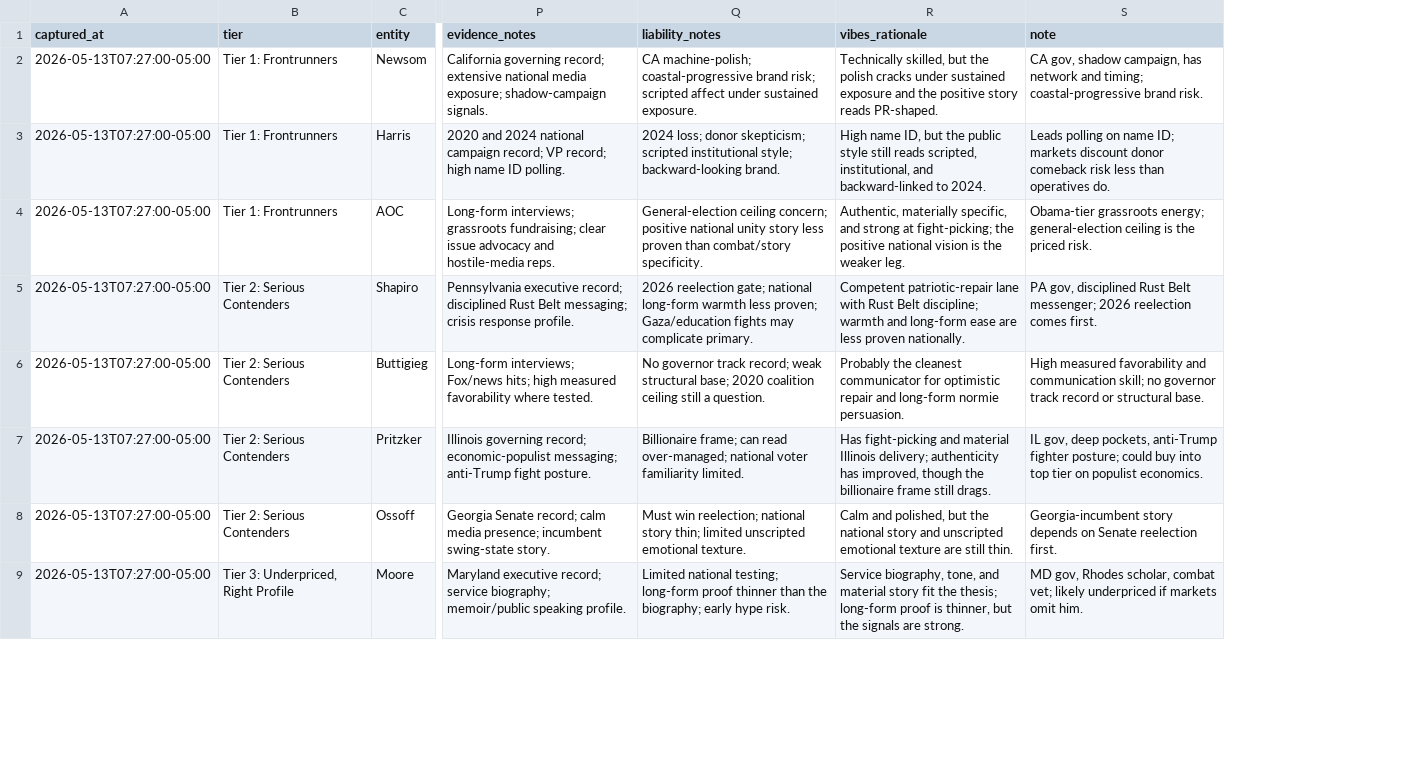
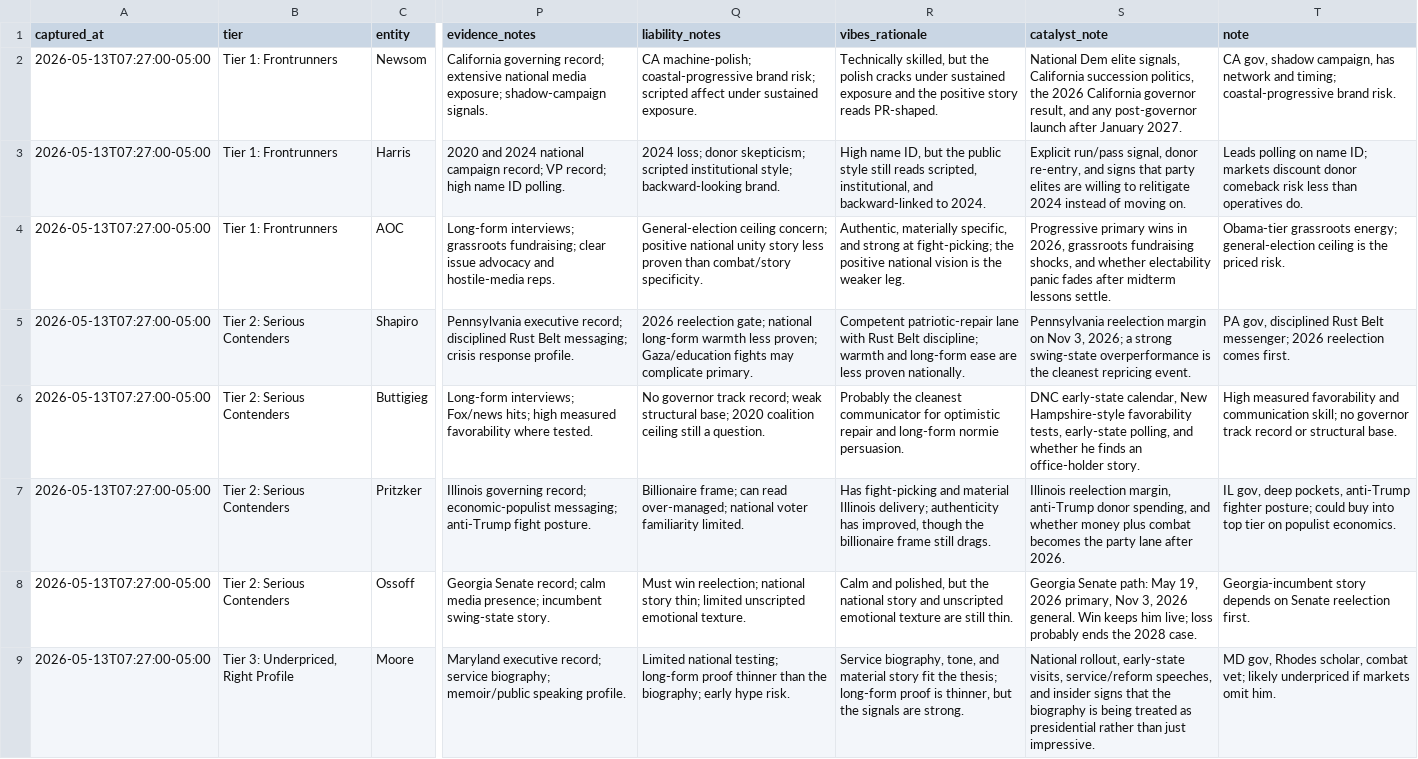
Before and after one commit to wstrinz/wstrinz.github.io, a CSV file: charts/candidate-market-polling/snapshots.csv, drawn as a sheet; only a part is shown, gaps mark what is left out; the diff names each change by its address in the sheet, - before the commit and + after, or states it on an @@ line.

Commit message:
Add candidate tracker catalyst watch

```diff
--- a/charts/candidate-market-polling/snapshots.csv
+++ b/charts/candidate-market-polling/snapshots.csv
+column S (catalyst_note), rows 2-9: National Dem elite signals, California succession politics, the 2026 California governor result, and any post-governor launch after January 2027. | Explicit run/pass signal, donor re-entry, and signs that party elites are willing to relitigate 2024 instead of moving on. | Progressive primary wins in 2026, grassroots fundraising shocks, and whether electability panic fades after midterm lessons settle. | Pennsylvania reelection margin on Nov 3, 2026; a strong swing-state overperformance is the cleanest repricing event. | DNC early-state calendar, New Hampshire-style favorability tests, early-state polling, and whether he finds an office-holder story. | Illinois reelection margin, anti-Trump donor spending, and whether money plus combat becomes the party lane after 2026. | Georgia Senate path: May 19, 2026 primary, Nov 3, 2026 general. Win keeps him live; loss probably ends the 2028 case. | National rollout, early-state visits, service/reform speeches, and insider signs that the biography is being treated as presidential rather than just impressive.
```
Also changed, not shown: 2 other files.
